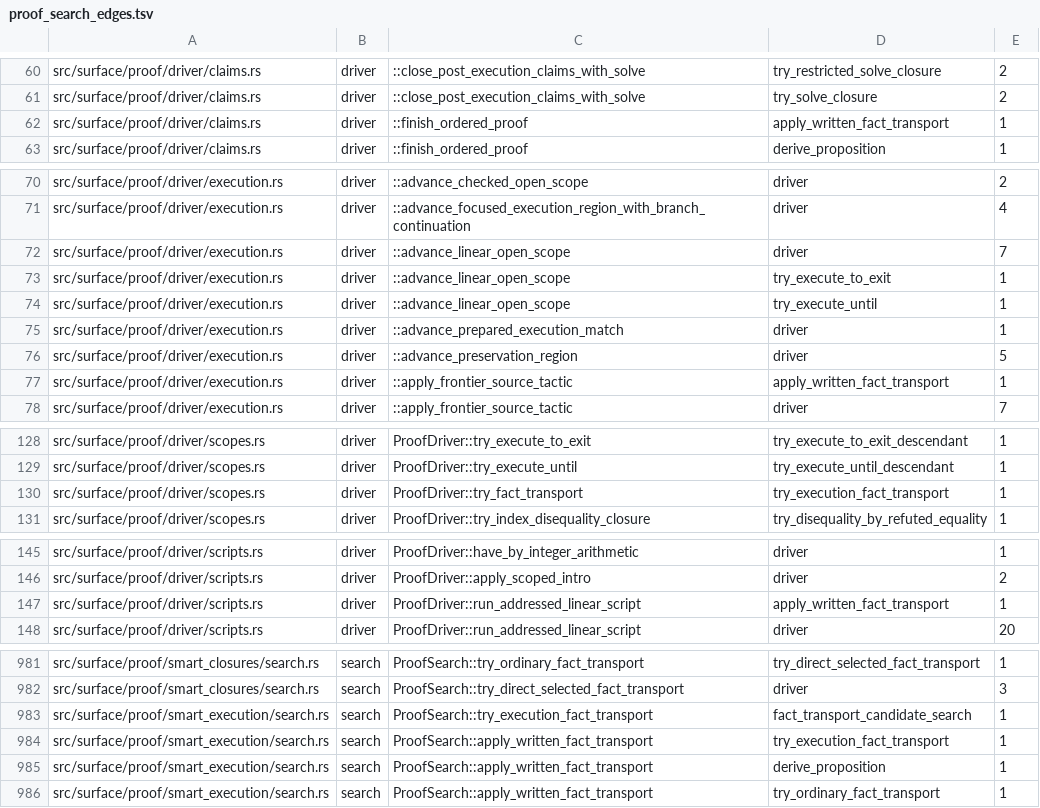
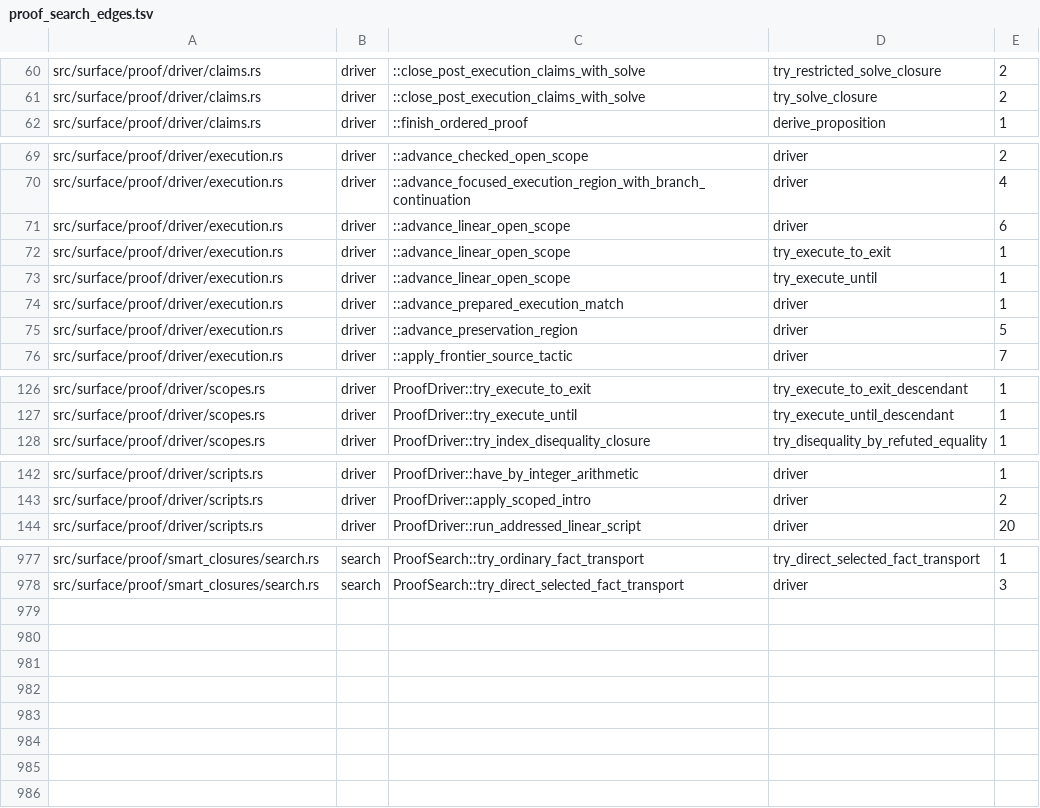
Before and after one commit to clicklang/click, a TSV file: build_support/proof_search_edges.tsv, drawn as a sheet; only a part is shown, gaps mark what is left out.

Commit message:
Remove the written transport tactic

```diff
--- a/build_support/proof_search_edges.tsv
+++ b/build_support/proof_search_edges.tsv
@@ -61,3 +61,2 @@ src/surface/proof/driver/claims.rs	driver	::close_post_execution_claims_with_sol
 src/surface/proof/driver/claims.rs	driver	::close_post_execution_claims_with_solve	try_solve_closure	2
-src/surface/proof/driver/claims.rs	driver	::finish_ordered_proof	apply_written_fact_transport	1
 src/surface/proof/driver/claims.rs	driver	::finish_ordered_proof	derive_proposition	1
@@ -71,3 +70,3 @@ src/surface/proof/driver/execution.rs	driver	::advance_checked_open_scope	driver
 src/surface/proof/driver/execution.rs	driver	::advance_focused_execution_region_with_branch_continuation	driver	4
-src/surface/proof/driver/execution.rs	driver	::advance_linear_open_scope	driver	7
+src/surface/proof/driver/execution.rs	driver	::advance_linear_open_scope	driver	6
 src/surface/proof/driver/execution.rs	driver	::advance_linear_open_scope	try_execute_to_exit	1
@@ -76,3 +75,2 @@ src/surface/proof/driver/execution.rs	driver	::advance_prepared_execution_match
 src/surface/proof/driver/execution.rs	driver	::advance_preservation_region	driver	5
-src/surface/proof/driver/execution.rs	driver	::apply_frontier_source_tactic	apply_written_fact_transport	1
 src/surface/proof/driver/execution.rs	driver	::apply_frontier_source_tactic	driver	7
@@ -129,3 +127,2 @@ src/surface/proof/driver/scopes.rs	driver	ProofDriver::try_execute_to_exit	try_e
 src/surface/proof/driver/scopes.rs	driver	ProofDriver::try_execute_until	try_execute_until_descendant	1
-src/surface/proof/driver/scopes.rs	driver	ProofDriver::try_fact_transport	try_execution_fact_transport	1
 src/surface/proof/driver/scopes.rs	driver	ProofDriver::try_index_disequality_closure	try_disequality_by_refuted_equality	1
@@ -146,3 +143,2 @@ src/surface/proof/driver/scripts.rs	driver	ProofDriver::have_by_integer_arithmet
 src/surface/proof/driver/scripts.rs	driver	ProofDriver::apply_scoped_intro	driver	2
-src/surface/proof/driver/scripts.rs	driver	ProofDriver::run_addressed_linear_script	apply_written_fact_transport	1
 src/surface/proof/driver/scripts.rs	driver	ProofDriver::run_addressed_linear_script	driver	20
@@ -982,5 +978 @@ src/surface/proof/smart_closures/search.rs	search	ProofSearch::try_ordinary_fact
 src/surface/proof/smart_closures/search.rs	search	ProofSearch::try_direct_selected_fact_transport	driver	3
-src/surface/proof/smart_execution/search.rs	search	ProofSearch::try_execution_fact_transport	fact_transport_candidate_search	1
-src/surface/proof/smart_execution/search.rs	search	ProofSearch::apply_written_fact_transport	try_execution_fact_transport	1
-src/surface/proof/smart_execution/search.rs	search	ProofSearch::apply_written_fact_transport	derive_proposition	1
-src/surface/proof/smart_execution/search.rs	search	ProofSearch::apply_written_fact_transport	try_ordinary_fact_transport	1
```
Also changed, not shown: 47 other files.
